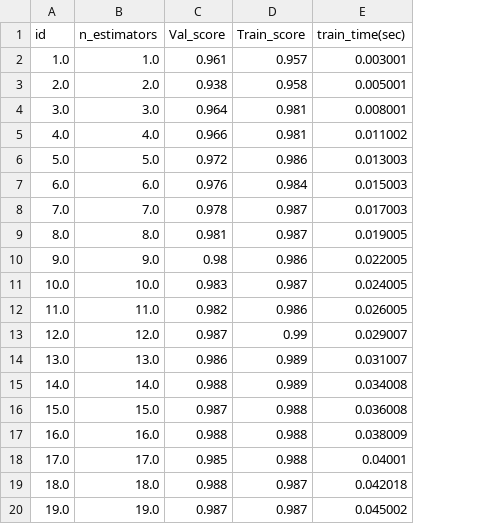
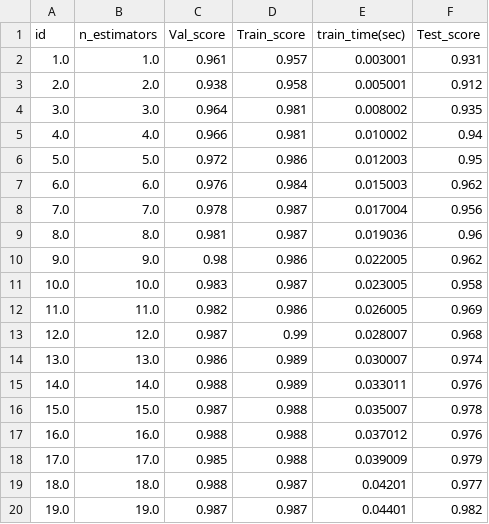
Before and after one commit to PalaciosYoan/Random_Forest, a CSV file: n_estimators_warm_false/n_estimators_warm_false.csv, drawn as a sheet; the diff names each change by its address in the sheet, - before the commit and + after, or states it on an @@ line.

```diff
--- a/n_estimators_warm_false/n_estimators_warm_false.csv
+++ b/n_estimators_warm_false/n_estimators_warm_false.csv
+column F (Test_score), rows 2-20: 0.931 | 0.912 | 0.935 | 0.94 | 0.95 | 0.962 | 0.956 | 0.96 | 0.962 | 0.958 | 0.969 | 0.968 | 0.974 | 0.976 | 0.978 | 0.976 | 0.979 | 0.977 | 0.982
-E4 (train_time(sec)): 0.008001
+E4 (train_time(sec)): 0.008002
-E5 (train_time(sec)): 0.011002
+E5 (train_time(sec)): 0.010002
-E6 (train_time(sec)): 0.013003
+E6 (train_time(sec)): 0.012003
-E8 (train_time(sec)): 0.017003
+E8 (train_time(sec)): 0.017004
-E9 (train_time(sec)): 0.019005
+E9 (train_time(sec)): 0.019036
-E11 (train_time(sec)): 0.024005
+E11 (train_time(sec)): 0.023005
-E13 (train_time(sec)): 0.029007
+E13 (train_time(sec)): 0.028007
-E14 (train_time(sec)): 0.031007
+E14 (train_time(sec)): 0.030007
-E15 (train_time(sec)): 0.034008
+E15 (train_time(sec)): 0.033011
-E16 (train_time(sec)): 0.036008
+E16 (train_time(sec)): 0.035007
-E17 (train_time(sec)): 0.038009
+E17 (train_time(sec)): 0.037012
-E18 (train_time(sec)): 0.04001
+E18 (train_time(sec)): 0.039009
-E19 (train_time(sec)): 0.042018
+E19 (train_time(sec)): 0.04201
-E20 (train_time(sec)): 0.045002
+E20 (train_time(sec)): 0.04401
```
Also changed, not shown: max_depth/max_depth10.csv, max_features/max_features.csv, 6 other files.
